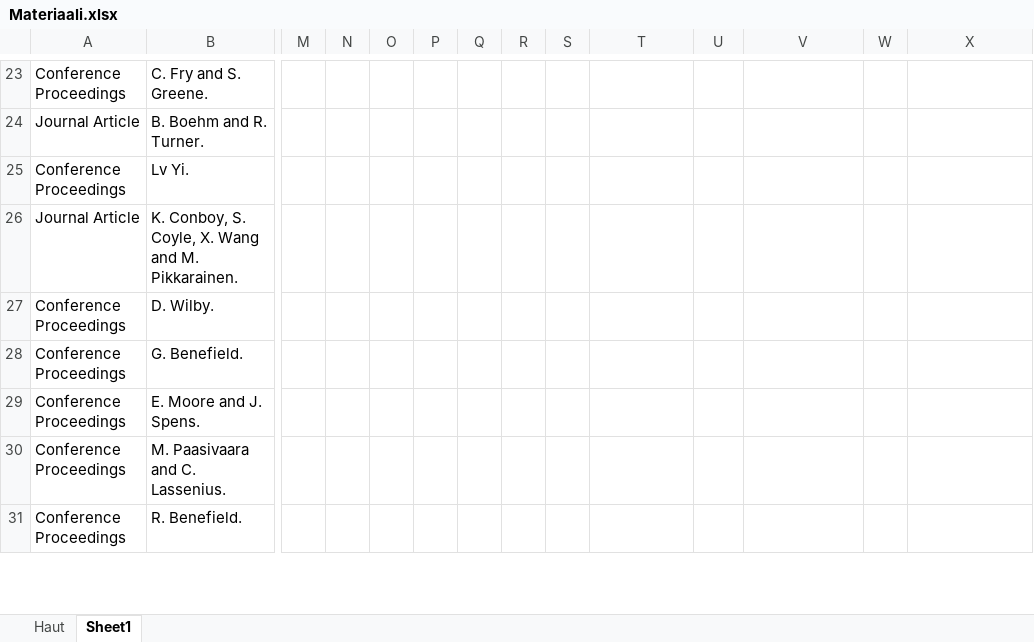
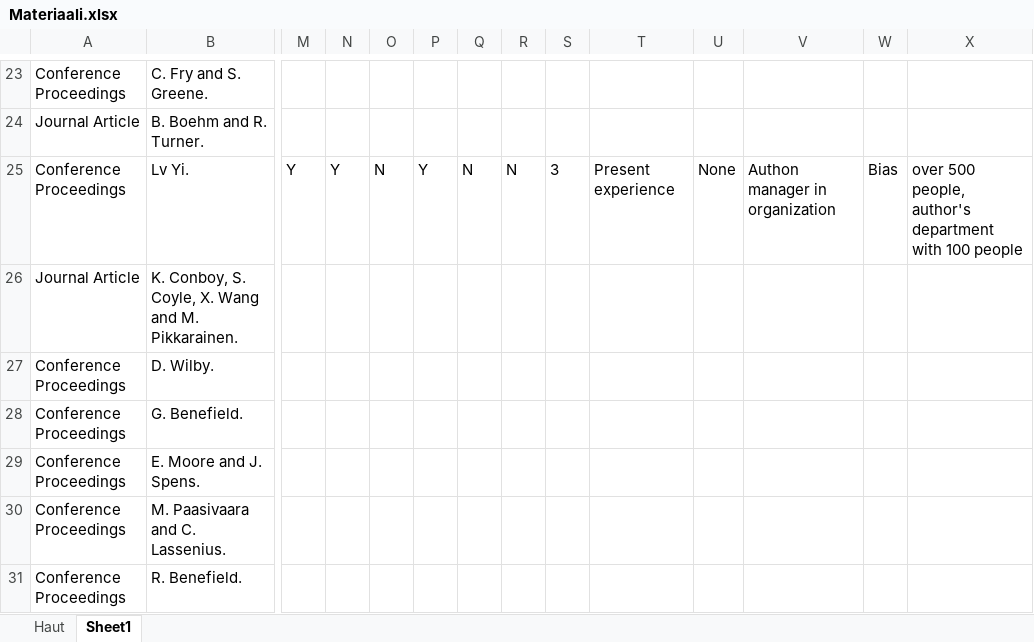
Before and after one commit to kdikert/Koulu_Kandi, an Excel workbook: Materiaali.xlsx, sheet Sheet1, drawn as a sheet; only a part is shown, gaps mark what is left out; values as stored, in another font and other column widths than the file's, no borders; the diff covers the shown part only; the diff names each change by its address in the sheet, - before the commit and + after, or states it on an @@ line.

```diff
--- a/Materiaali.xlsx (sheet Sheet1)
+++ b/Materiaali.xlsx (sheet Sheet1)
-M25: (empty)
+M25: Y
-N25: (empty)
+N25: Y
-O25: (empty)
+O25: N
-P25: (empty)
+P25: Y
-Q25: (empty)
+Q25: N
-R25: (empty)
+R25: N
-S25: (empty)
+S25: 3
-T25: (empty)
+T25: Present experience
-U25: (empty)
+U25: None
-V25: (empty)
+V25: Authon manager in organization
-W25: (empty)
+W25: Bias
-X25: (empty)
+X25: over 500 people, author's department with 100 people
```
Also changed, not shown: 50 edited cells elsewhere in this sheet, formulas that keep their value.
